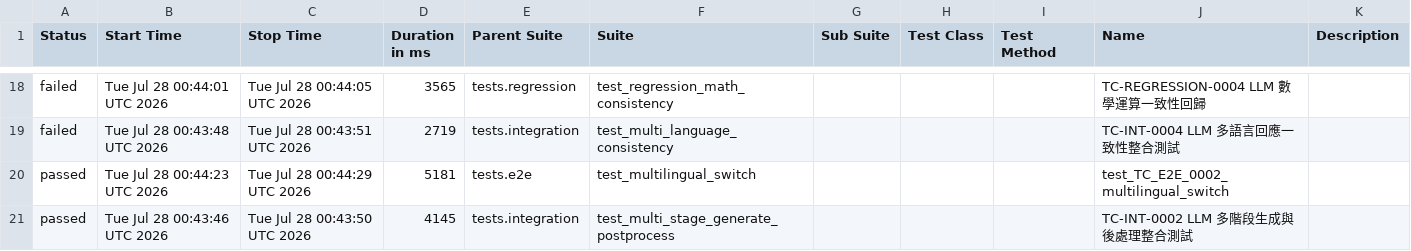
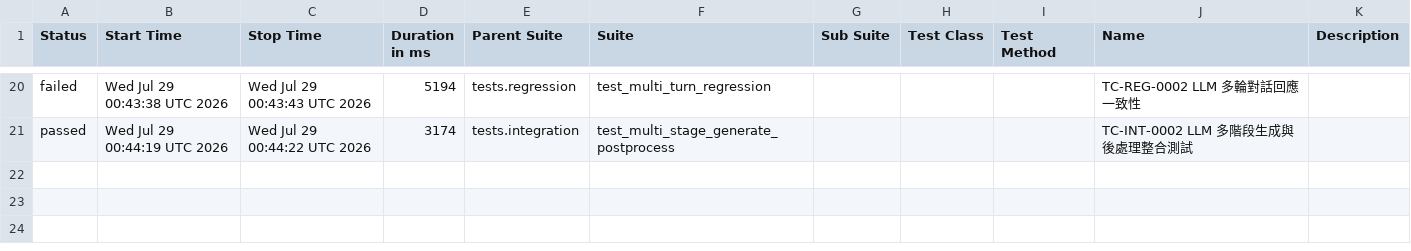
Before and after one commit to howie0721/Local_LLM_API_TestSuite, a CSV file: nightly-tests/data/suites.csv, drawn as a sheet; only a part is shown, gaps mark what is left out; the diff covers the shown part only.

```diff
--- a/nightly-tests/data/suites.csv
+++ b/nightly-tests/data/suites.csv
@@ -20,4 +22,2 @@
-"failed","Tue Jul 28 00:44:01 UTC 2026","Tue Jul 28 00:44:05 UTC 2026","3565","tests.regression","test_regression_math_consistency","","","","TC-REGRESSION-0004 LLM 數學運算一致性回歸",""
-"failed","Tue Jul 28 00:43:48 UTC 2026","Tue Jul 28 00:43:51 UTC 2026","2719","tests.integration","test_multi_language_consistency","","","","TC-INT-0004 LLM 多語言回應一致性整合測試",""
-"passed","Tue Jul 28 00:44:23 UTC 2026","Tue Jul 28 00:44:29 UTC 2026","5181","tests.e2e","test_multilingual_switch","","","","test_TC_E2E_0002_multilingual_switch",""
-"passed","Tue Jul 28 00:43:46 UTC 2026","Tue Jul 28 00:43:50 UTC 2026","4145","tests.integration","test_multi_stage_generate_postprocess","","","","TC-INT-0002 LLM 多階段生成與後處理整合測試",""
+"failed","Wed Jul 29 00:43:38 UTC 2026","Wed Jul 29 00:43:43 UTC 2026","5194","tests.regression","test_multi_turn_regression","","","","TC-REG-0002 LLM 多輪對話回應一致性",""
+"passed","Wed Jul 29 00:44:19 UTC 2026","Wed Jul 29 00:44:22 UTC 2026","3174","tests.integration","test_multi_stage_generate_postprocess","","","","TC-INT-0002 LLM 多階段生成與後處理整合測試",""
```
Also changed, not shown: 8 added rows, 6 removed rows and 43 edited cells elsewhere in this file, 55 other files.
